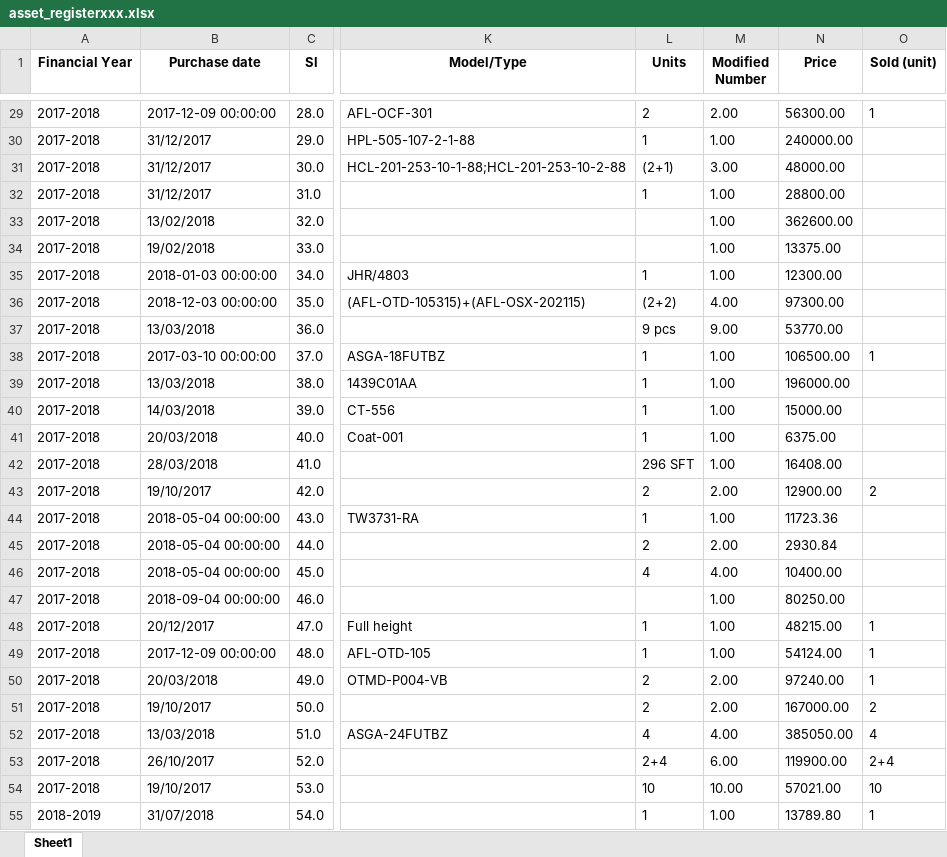
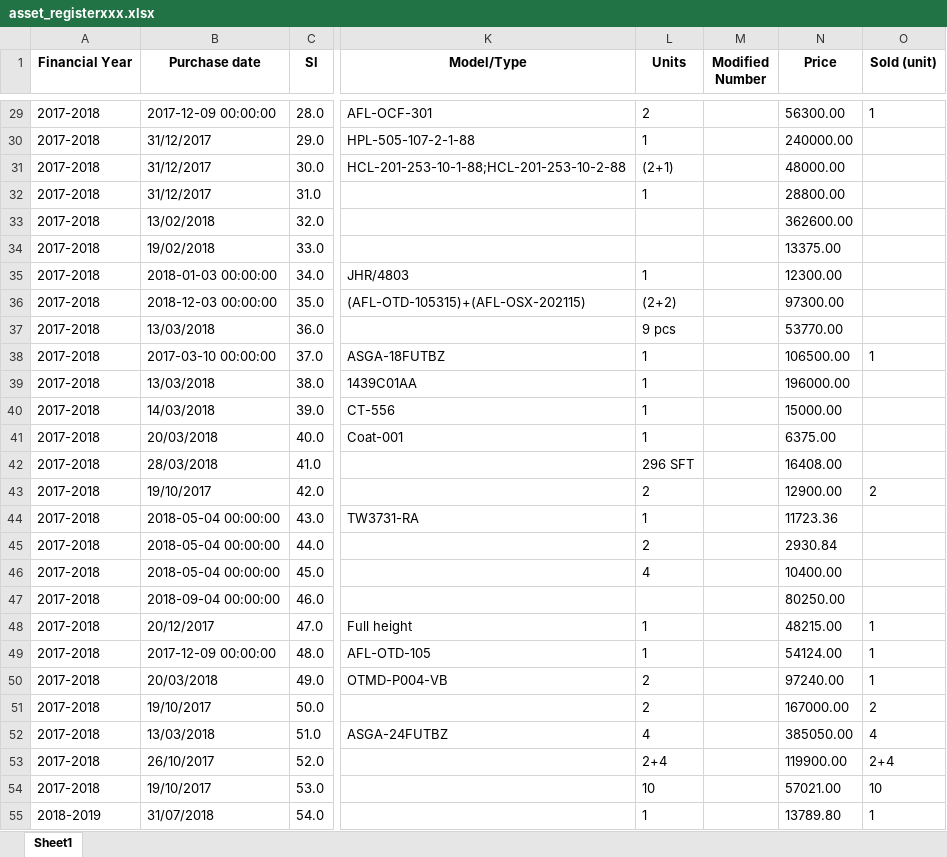
Before and after one commit to ANIKFRCBD/AFAR-ready, an Excel workbook: afar_project/csv_path/sample/asset_registerxxx.xlsx, sheet Sheet1, drawn as a sheet; only a part is shown, gaps mark what is left out; values as stored, in another font and other column widths than the file's, no borders; the diff covers the shown part only; the diff names each change by its address in the sheet, - before the commit and + after, or states it on an @@ line.

```diff
--- a/afar_project/csv_path/sample/asset_registerxxx.xlsx (sheet Sheet1)
+++ b/afar_project/csv_path/sample/asset_registerxxx.xlsx (sheet Sheet1)
-M29 (Modified Number): 2.00
+M29 (Modified Number): (empty)
-M30 (Modified Number): 1.00
+M30 (Modified Number): (empty)
-M31 (Modified Number): 3.00
+M31 (Modified Number): (empty)
-M32:M35 (Modified Number): 1.00
+M32:M35 (Modified Number): (empty)
-M36 (Modified Number): 4.00
+M36 (Modified Number): (empty)
-M37 (Modified Number): 9.00
+M37 (Modified Number): (empty)
-M38:M42 (Modified Number): 1.00
+M38:M42 (Modified Number): (empty)
-M43 (Modified Number): 2.00
+M43 (Modified Number): (empty)
-M44 (Modified Number): 1.00
+M44 (Modified Number): (empty)
-M45 (Modified Number): 2.00
+M45 (Modified Number): (empty)
-M46 (Modified Number): 4.00
+M46 (Modified Number): (empty)
-M47:M49 (Modified Number): 1.00
+M47:M49 (Modified Number): (empty)
-M50:M51 (Modified Number): 2.00
+M50:M51 (Modified Number): (empty)
-M52 (Modified Number): 4.00
+M52 (Modified Number): (empty)
-M53 (Modified Number): 6.00
+M53 (Modified Number): (empty)
-M54 (Modified Number): 10.00
+M54 (Modified Number): (empty)
-M55 (Modified Number): 1.00
+M55 (Modified Number): (empty)
```
Also changed, not shown: 274 edited cells elsewhere in this sheet, afar_project/csv_path/sample/asset_register.xlsx, afar_project/csv_path/sample/modified_asset_register.xlsx, 7 other files.
